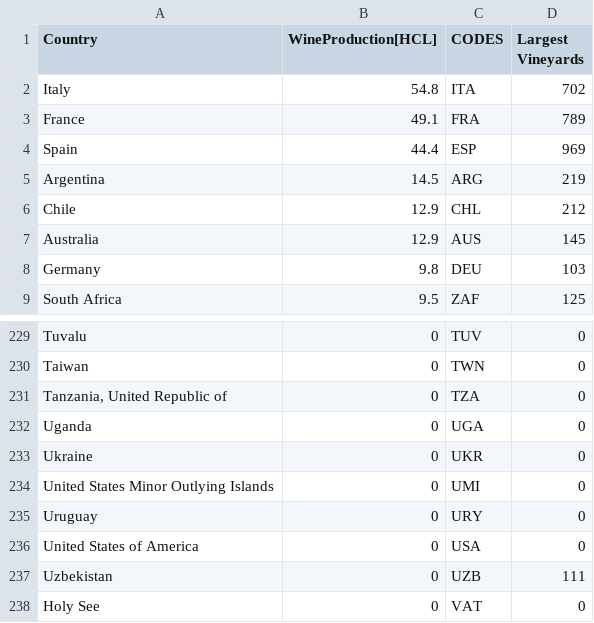
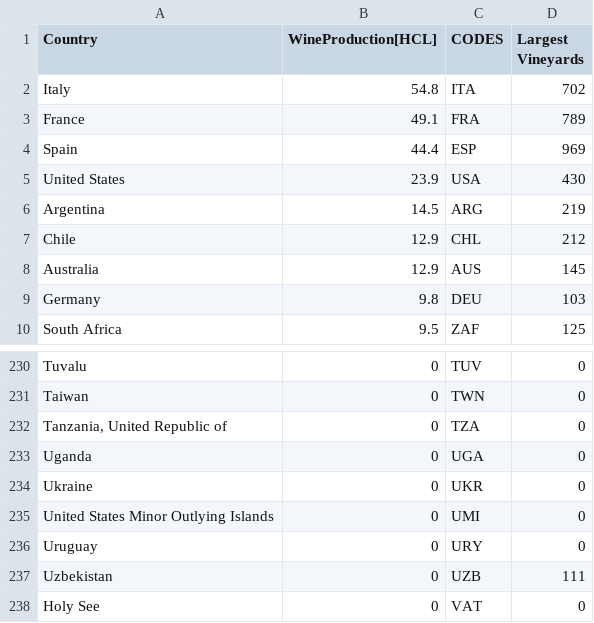
Before and after one commit to SaifeelMomin/PocketSom, a CSV file: world_wine/world_wine_data.csv, drawn as a sheet; only a part is shown, gaps mark what is left out.

Commit message:
finished getting data, need to merge, and then format

```diff
--- a/world_wine/world_wine_data.csv
+++ b/world_wine/world_wine_data.csv
@@ -4,2 +4,3 @@ France,49.1,FRA,789
 Spain,44.4,ESP,969
+United States,23.9,USA,430
 Argentina,14.5,ARG,219
@@ -235,3 +236,2 @@ United States Minor Outlying Islands,0,UMI,0
 Uruguay,0,URY,0
-United States of America,0,USA,0
 Uzbekistan,0,UZB,111
```
Also changed, not shown: 1 other file.
